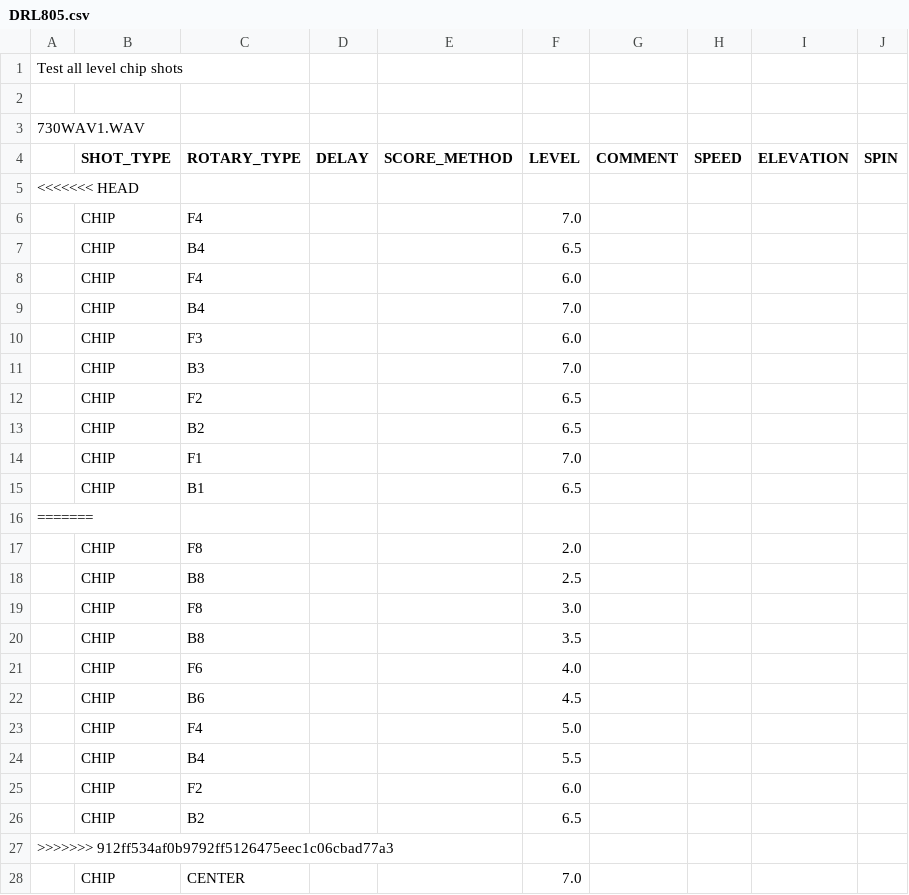
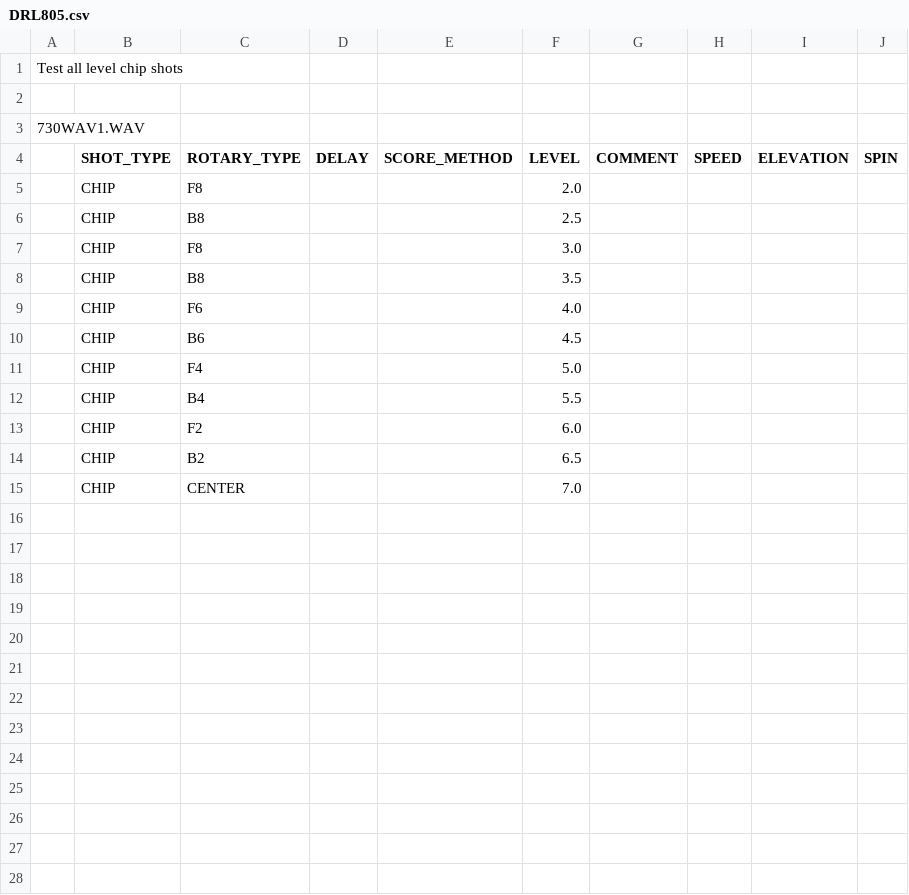
Before and after one commit to davidcjordan/drills, a CSV file: DRL805.csv, drawn as a sheet; the diff names each change by its address in the sheet, - before the commit and + after, or states it on an @@ line.

Commit message:
fix merge

```diff
--- a/DRL805.csv
+++ b/DRL805.csv
-row 5: <<<<<<< HEAD
-row 6:  | CHIP | F4 |  |  | 7.0
-row 7:  | CHIP | B4 |  |  | 6.5
-row 8:  | CHIP | F4 |  |  | 6.0
-row 9:  | CHIP | B4 |  |  | 7.0
-row 10:  | CHIP | F3 |  |  | 6.0
-row 11:  | CHIP | B3 |  |  | 7.0
-row 12:  | CHIP | F2 |  |  | 6.5
-row 13:  | CHIP | B2 |  |  | 6.5
-row 14:  | CHIP | F1 |  |  | 7.0
-row 15:  | CHIP | B1 |  |  | 6.5
-row 16: =======
-row 27: >>>>>>> 912ff534af0b9792ff5126475eec1c06cbad77a3
```
